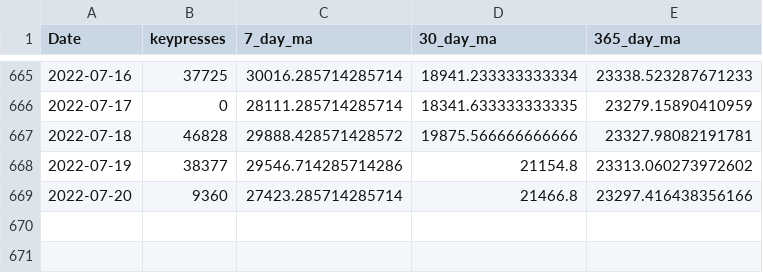
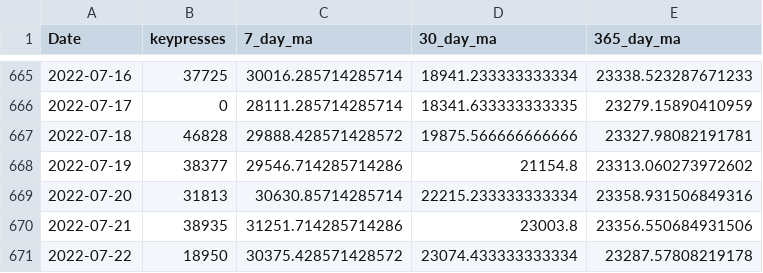
Before and after one commit to kburchfiel/fitbit_steps_and_whatpulse_keypresses_comparison, a CSV file: whatpulse_daily_keypresses.csv, drawn as a sheet; only a part is shown, gaps mark what is left out.

```diff
--- a/whatpulse_daily_keypresses.csv
+++ b/whatpulse_daily_keypresses.csv
@@ -668,2 +668,4 @@ Date,keypresses,7_day_ma,30_day_ma,365_day_ma
 2022-07-19,38377,29546.714285714286,21154.8,23313.060273972602
-2022-07-20,9360,27423.285714285714,21466.8,23297.416438356166
+2022-07-20,31813,30630.85714285714,22215.233333333334,23358.931506849316
+2022-07-21,38935,31251.714285714286,23003.8,23356.550684931506
+2022-07-22,18950,30375.428571428572,23074.433333333334,23287.57808219178
```
Also changed, not shown: 3 other files.
